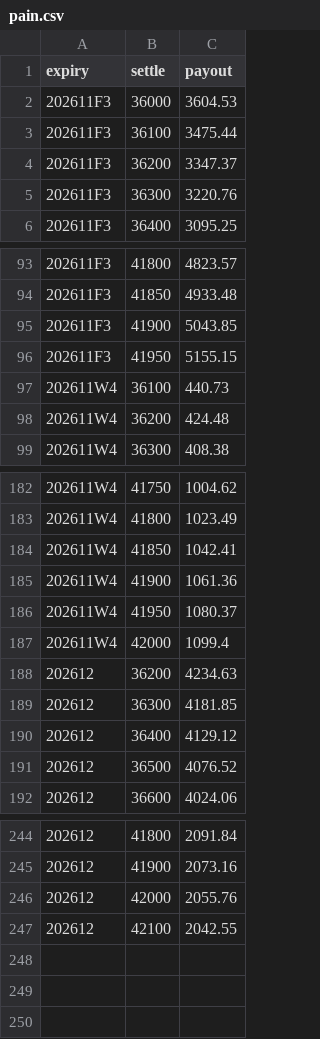
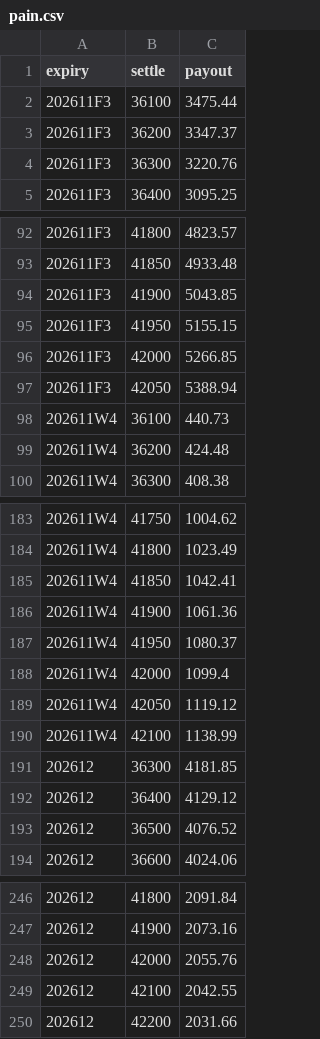
Before and after one commit to asinkk/txo-dashboard, a CSV file: docs/pain.csv, drawn as a sheet; only a part is shown, gaps mark what is left out; removed rows and columns are numbered as before the commit, all else as after; the diff names each change by its address in the sheet, - before the commit and + after, or states it on an @@ line.

```diff
--- a/docs/pain.csv
+++ b/docs/pain.csv
-row 2: 202611F3 | 36000 | 3604.53
+row 96: 202611F3 | 42000 | 5266.85
+row 97: 202611F3 | 42050 | 5388.94
-row 188: 202612 | 36200 | 4234.63
+row 189: 202611W4 | 42050 | 1119.12
+row 190: 202611W4 | 42100 | 1138.99
+row 250: 202612 | 42200 | 2031.66
```
Also changed, not shown: docs/strikes.csv, docs/summary.csv, 2 other files.
